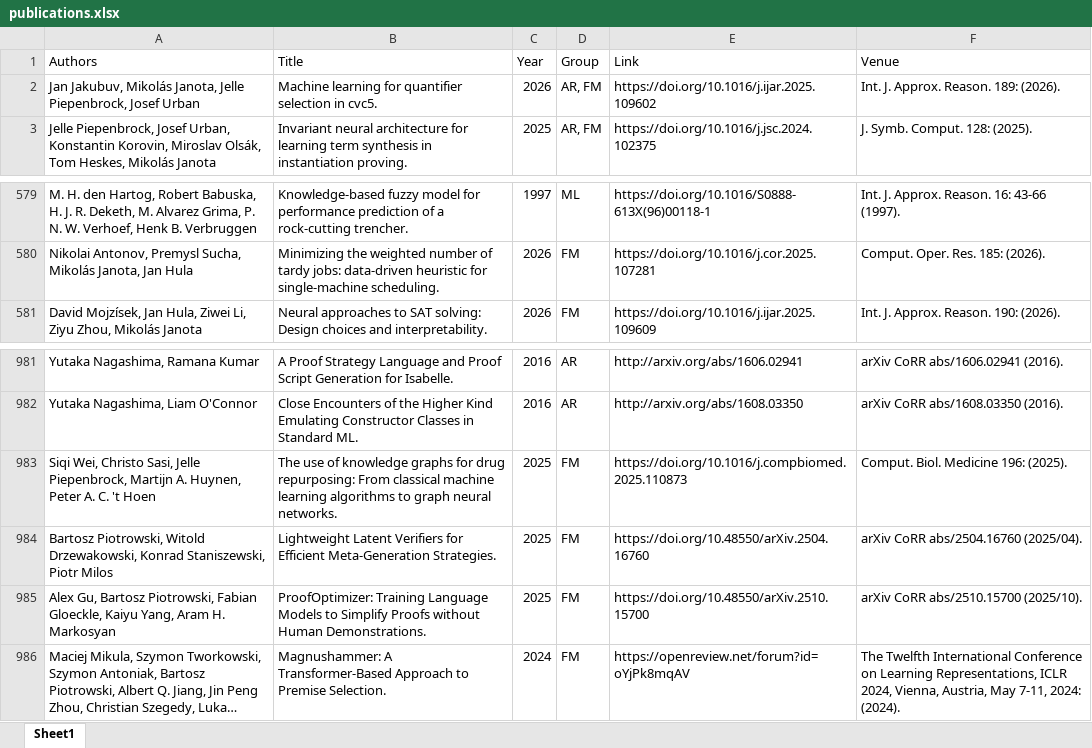
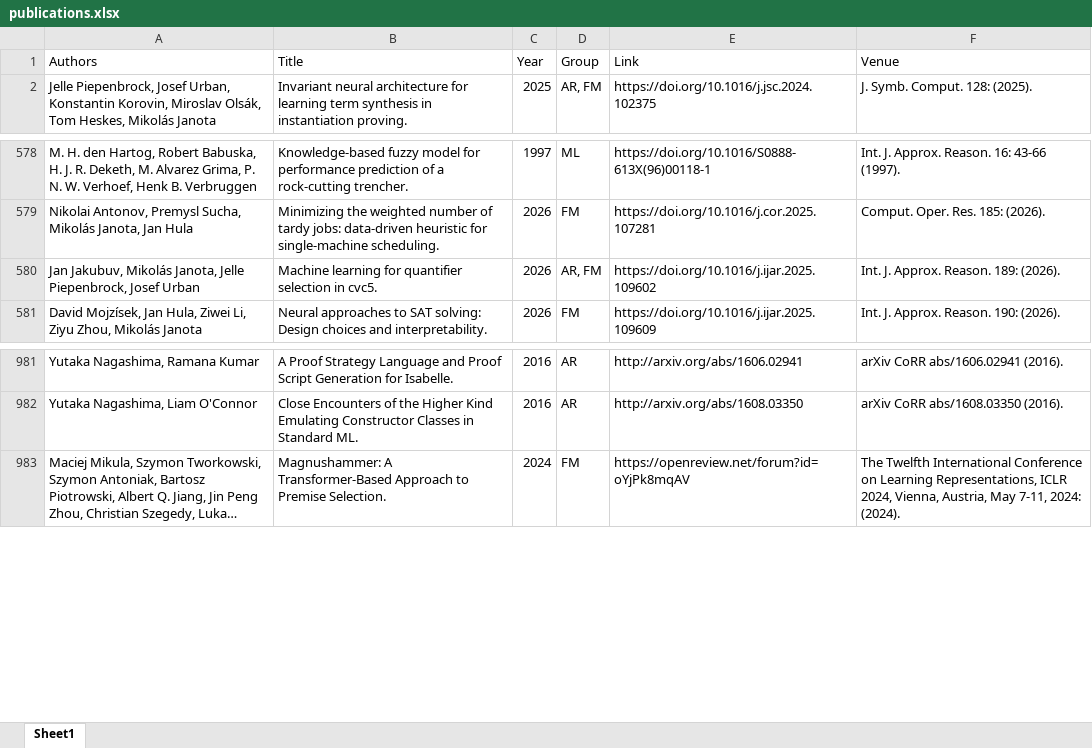
Before and after one commit to ai4reason/ai4reason.github.io, an Excel workbook: docs/download/publications.xlsx, sheet Sheet1, drawn as a sheet; only a part is shown, gaps mark what is left out; long unchanged cells end in …; values as stored, in another font and other column widths than the file's, no borders; removed rows and columns are numbered as before the commit, all else as after; the diff names each change by its address in the sheet, - before the commit and + after, or states it on an @@ line.

```diff
--- a/docs/download/publications.xlsx (sheet Sheet1)
+++ b/docs/download/publications.xlsx (sheet Sheet1)
@@ row 2 moved to row 580: Jan Jakubuv, Mikolás Janota, Jelle Piepe… @@
-row 983: Siqi Wei, Christo Sasi, Jelle Piepenbrock, Martijn A. Huynen, Peter A. C. 't Hoen | The use of knowledge graphs for drug repurposing: From classical machine learning algorithms to graph neural networks. | 2025 | FM | https://doi.org/10.1016/j.compbiomed.2025.110873 | Comput. Biol. Medicine 196: (2025).
-row 984: Bartosz Piotrowski, Witold Drzewakowski, Konrad Staniszewski, Piotr Milos | Lightweight Latent Verifiers for Efficient Meta-Generation Strategies. | 2025 | FM | https://doi.org/10.48550/arXiv.2504.16760 | arXiv CoRR abs/2504.16760 (2025/04).
-row 985: Alex Gu, Bartosz Piotrowski, Fabian Gloeckle, Kaiyu Yang, Aram H. Markosyan | ProofOptimizer: Training Language Models to Simplify Proofs without Human Demonstrations. | 2025 | FM | https://doi.org/10.48550/arXiv.2510.15700 | arXiv CoRR abs/2510.15700 (2025/10).
```
Also changed, not shown: 2 other files.
